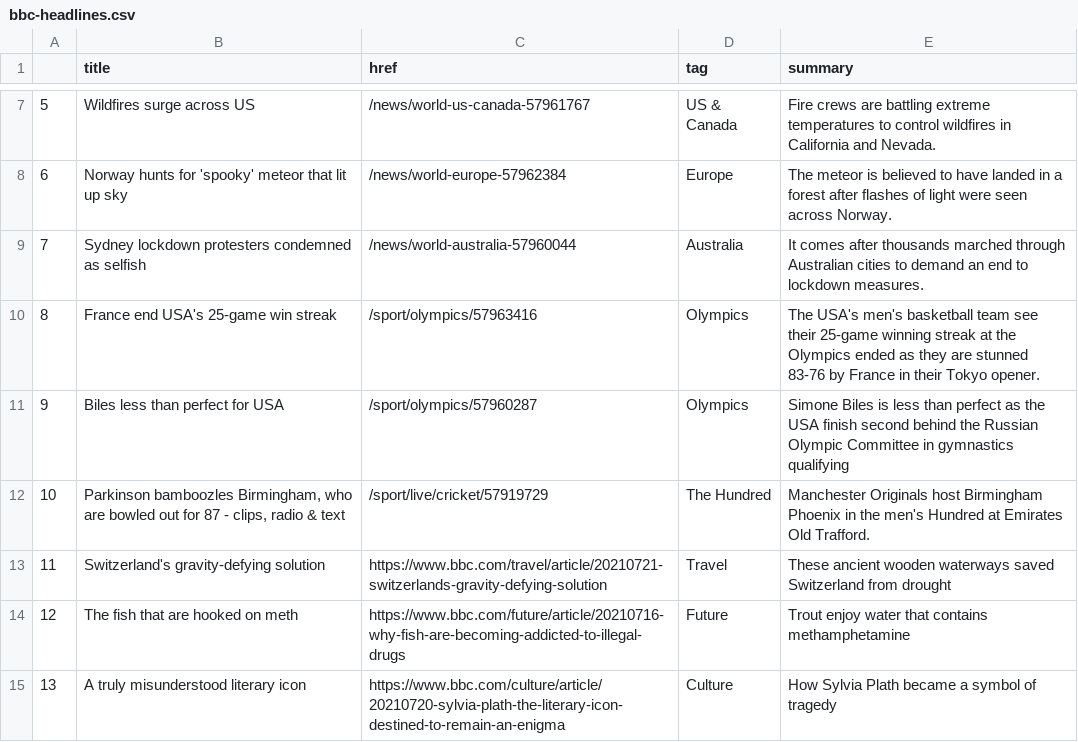
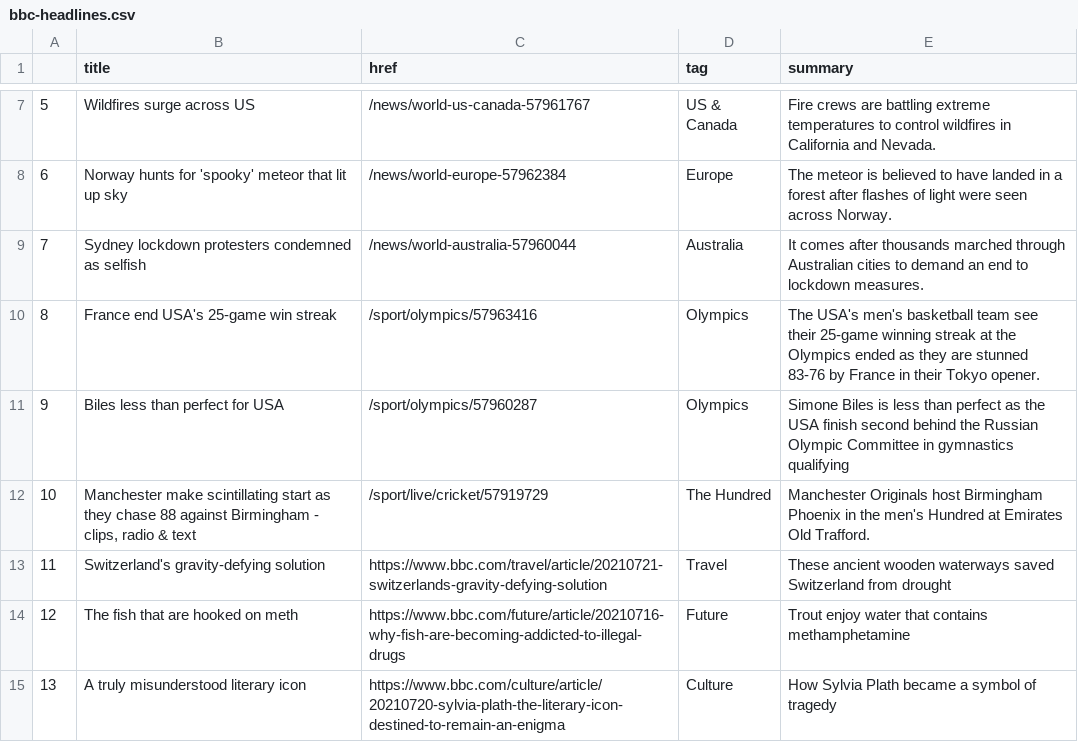
Before and after one commit to jbolster252/scraper.py, a CSV file: bbc-headlines.csv, drawn as a sheet; only a part is shown, gaps mark what is left out.

```diff
--- a/bbc-headlines.csv
+++ b/bbc-headlines.csv
@@ -11,3 +11,3 @@
 9,Biles less than perfect for USA,/sport/olympics/57960287,Olympics,Simone Biles is less than perfect as the USA finish second behind the Russian Olympic Committee in gymnastics qualifying
-10,"Parkinson bamboozles Birmingham, who are bowled out for 87 - clips, radio & text",/sport/live/cricket/57919729,The Hundred,Manchester Originals host Birmingham Phoenix in the men's Hundred at Emirates Old Trafford.
+10,"Manchester make scintillating start as they chase 88 against Birmingham - clips, radio & text",/sport/live/cricket/57919729,The Hundred,Manchester Originals host Birmingham Phoenix in the men's Hundred at Emirates Old Trafford.
 11,Switzerland's gravity-defying solution,https://www.bbc.com/travel/article/20210721-switzerlands-gravity-defying-solution,Travel,These ancient wooden waterways saved Switzerland from drought
```
